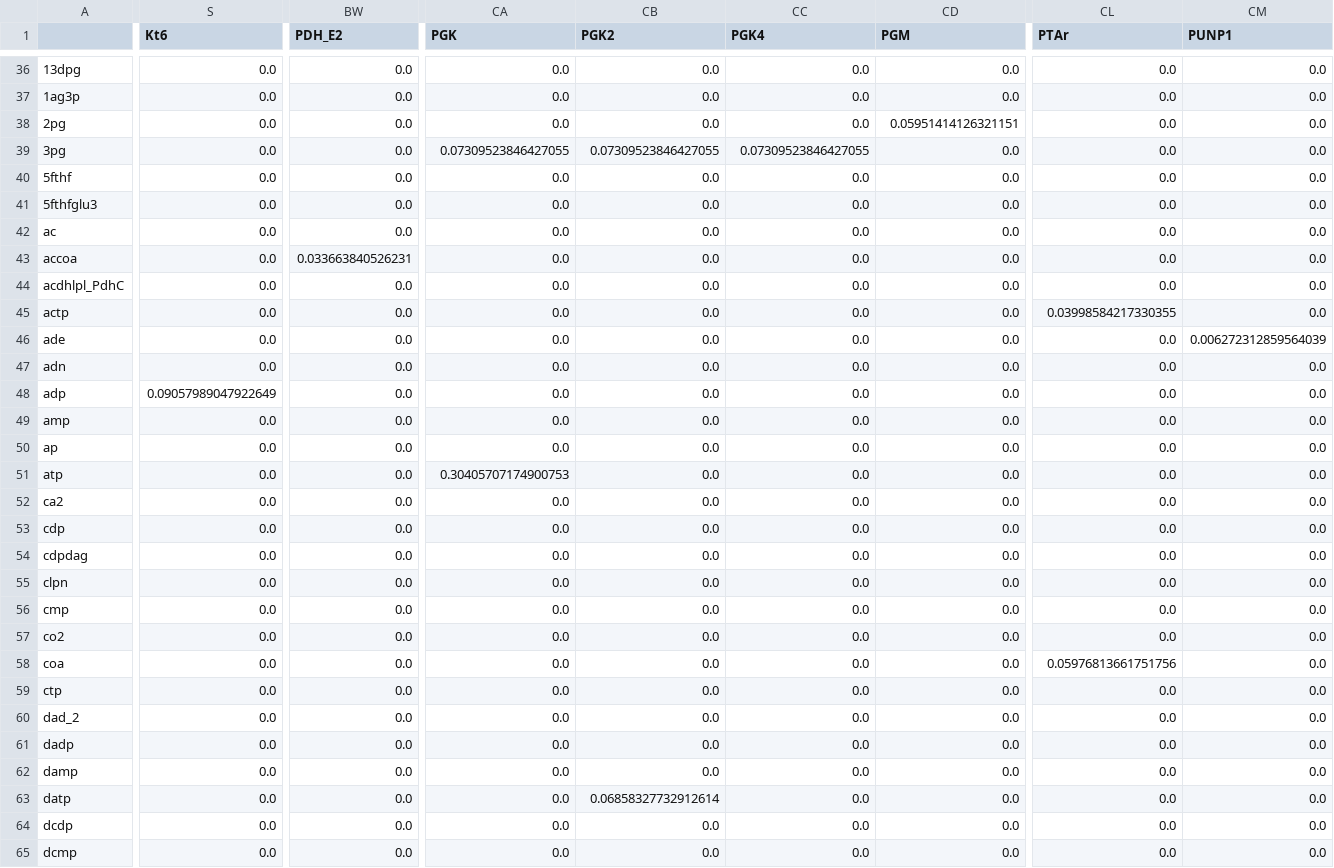
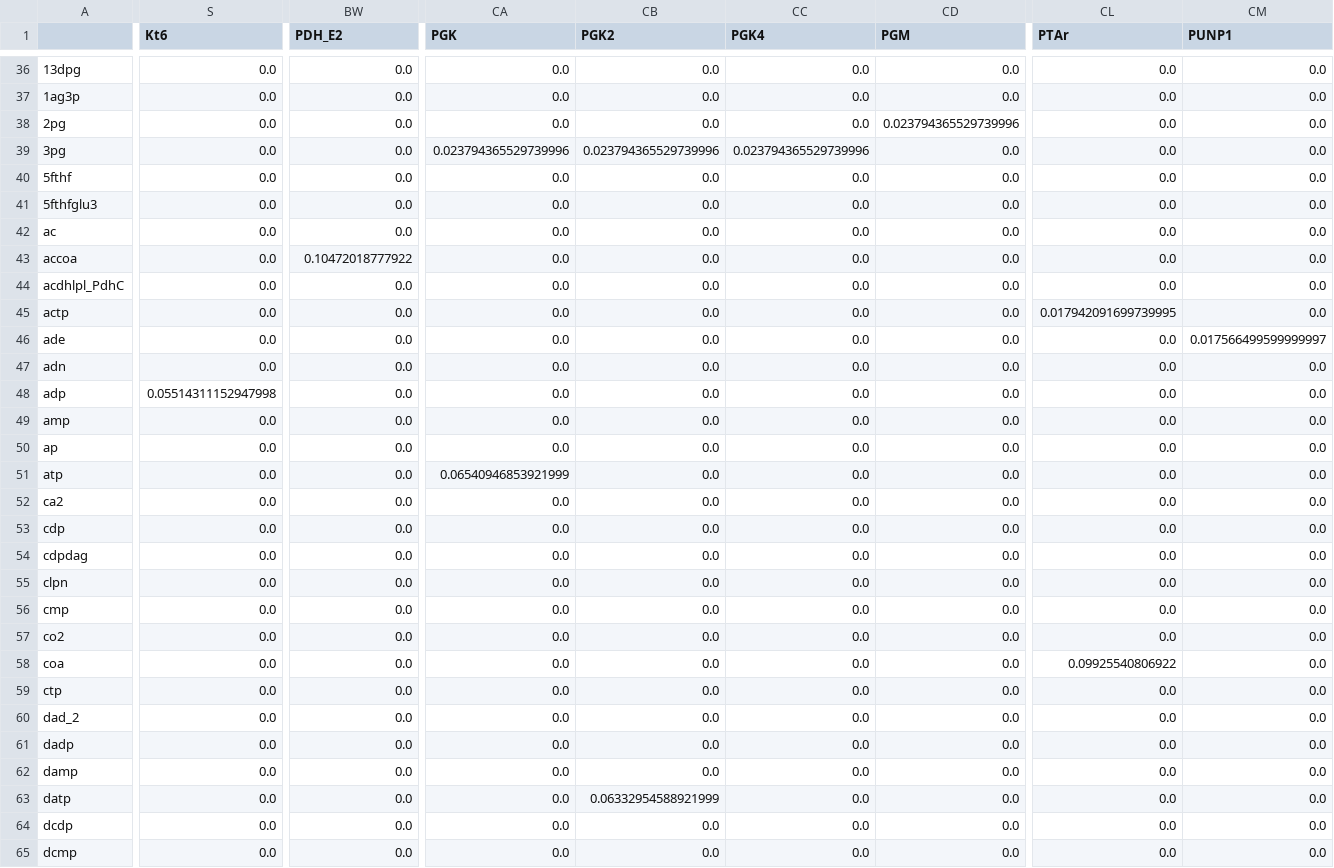
Before and after one commit to charlesrocabert/gbacpp, a CSV file: csv_models/MMSYN_FCR_noRNA_noDNA_nodUTPase_byproducts/KM_backward.csv (was csv_models/MMSYN/KM_backward.csv), drawn as a sheet; only a part is shown, gaps mark what is left out; the diff covers the shown part only; the diff names each change by its address in the sheet, - before the commit and + after, or states it on an @@ line.

```diff
--- a/csv_models/MMSYN/KM_backward.csv
+++ b/csv_models/MMSYN_FCR_noRNA_noDNA_nodUTPase_byproducts/KM_backward.csv
-CD38 (PGM): 0.05951414126321151
+CD38 (PGM): 0.023794365529739996
-CA39 (PGK): 0.07309523846427055
+CA39 (PGK): 0.023794365529739996
-CB39 (PGK2): 0.07309523846427055
+CB39 (PGK2): 0.023794365529739996
-CC39 (PGK4): 0.07309523846427055
+CC39 (PGK4): 0.023794365529739996
-BW43 (PDH_E2): 0.033663840526231
+BW43 (PDH_E2): 0.10472018777922
-CL45 (PTAr): 0.03998584217330355
+CL45 (PTAr): 0.017942091699739995
-CM46 (PUNP1): 0.006272312859564039
+CM46 (PUNP1): 0.017566499599999997
-S48 (Kt6): 0.09057989047922649
+S48 (Kt6): 0.05514311152947998
-CA51 (PGK): 0.30405707174900753
+CA51 (PGK): 0.06540946853921999
-CL58 (PTAr): 0.05976813661751756
+CL58 (PTAr): 0.09925540806922
-CB63 (PGK2): 0.06858327732912614
+CB63 (PGK2): 0.06332954588921999
```
Also changed, not shown: 94 edited cells elsewhere in this file, csv_models/MMSYN_FCR_noRNA/conditions.csv, csv_models/MMSYN_FCR_noRNA_noDNA_nodUTPase/directions.csv, 25 other files.
